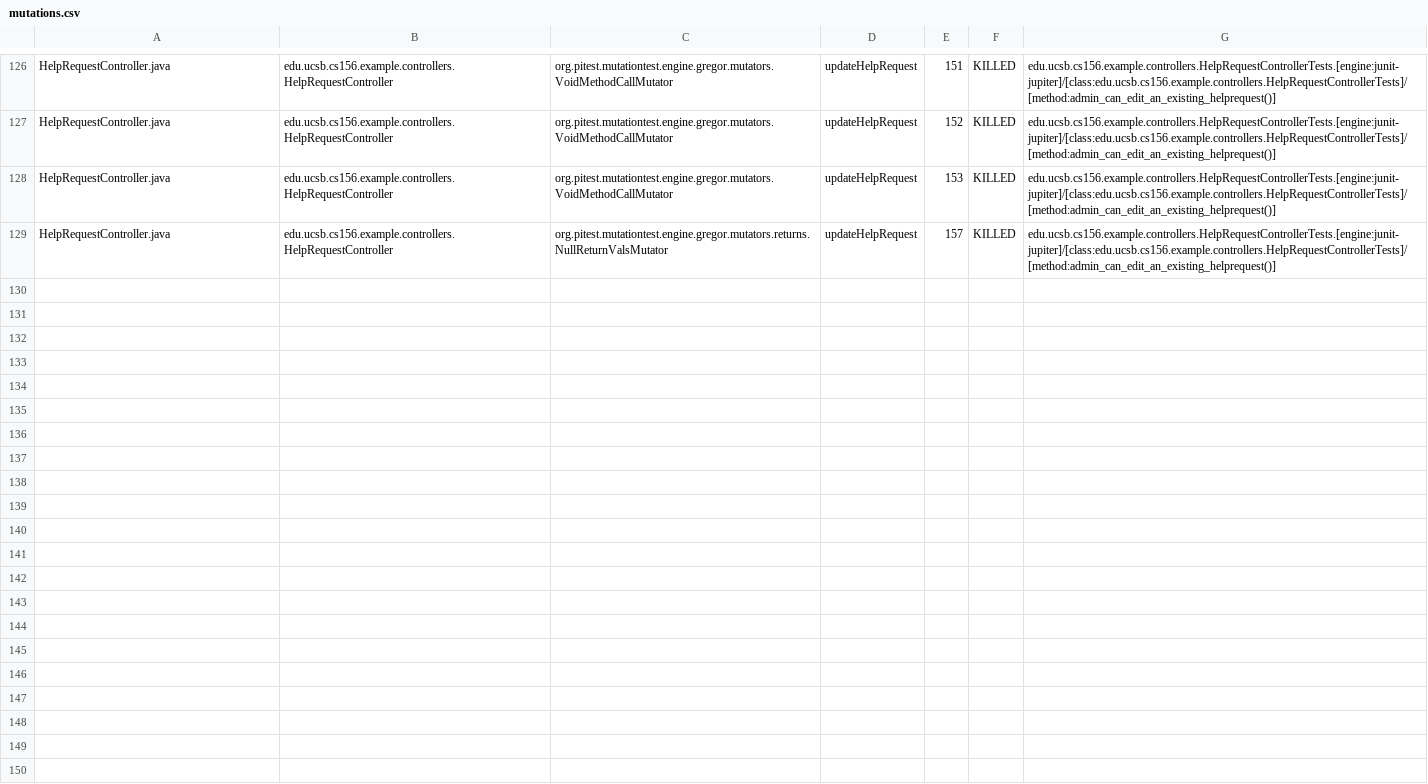
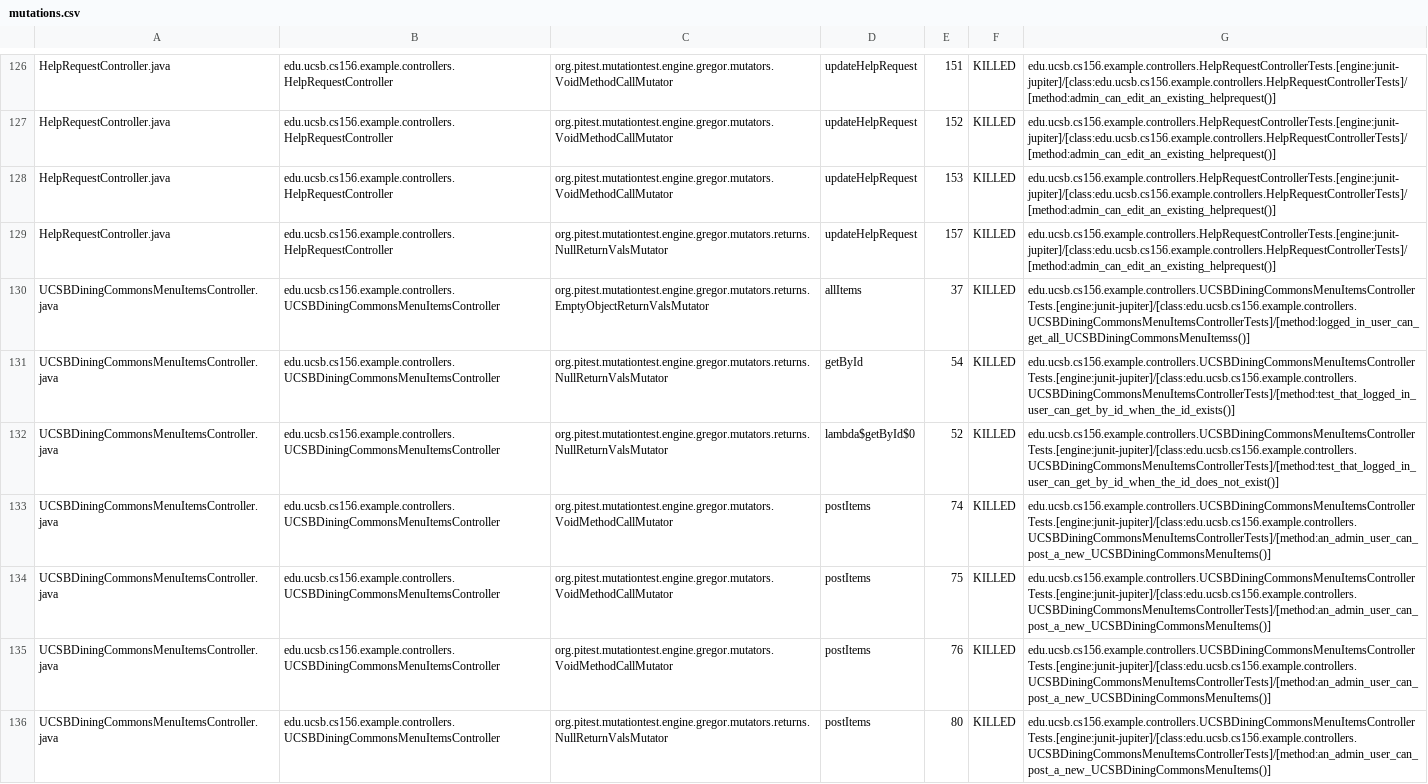
Before and after one commit to ucsb-cs156-f25/team01-f25-09, a CSV file: pitest/mutations.csv, drawn as a sheet; only a part is shown, gaps mark what is left out; the diff names each change by its address in the sheet, - before the commit and + after, or states it on an @@ line.

Commit message:
Deploying to gh-pages from @ ucsb-cs156-f25/team01-f25-09@5b1eb224a66d4079a2fc08478960d5155b06914c 🚀

```diff
--- a/pitest/mutations.csv
+++ b/pitest/mutations.csv
+row 130: UCSBDiningCommonsMenuItemsController.java | edu.ucsb.cs156.example.controllers.UCSBDiningCommonsMenuItemsController | org.pitest.mutationtest.engine.gregor.mutators.returns.EmptyObjectReturnValsMutator | allItems | 37 | KILLED | edu.ucsb.cs156.example.controllers.UCSBDiningCommonsMenuItemsControllerTests.[engine:junit-jupiter]/[class:edu.ucsb.cs156.example.controllers.UCSBDiningCommonsMenuItemsControllerTests]/[method:logged_in_user_can_get_all_UCSBDiningCommonsMenuItemss()]
+row 131: UCSBDiningCommonsMenuItemsController.java | edu.ucsb.cs156.example.controllers.UCSBDiningCommonsMenuItemsController | org.pitest.mutationtest.engine.gregor.mutators.returns.NullReturnValsMutator | getById | 54 | KILLED | edu.ucsb.cs156.example.controllers.UCSBDiningCommonsMenuItemsControllerTests.[engine:junit-jupiter]/[class:edu.ucsb.cs156.example.controllers.UCSBDiningCommonsMenuItemsControllerTests]/[method:test_that_logged_in_user_can_get_by_id_when_the_id_exists()]
+row 132: UCSBDiningCommonsMenuItemsController.java | edu.ucsb.cs156.example.controllers.UCSBDiningCommonsMenuItemsController | org.pitest.mutationtest.engine.gregor.mutators.returns.NullReturnValsMutator | lambda$getById$0 | 52 | KILLED | edu.ucsb.cs156.example.controllers.UCSBDiningCommonsMenuItemsControllerTests.[engine:junit-jupiter]/[class:edu.ucsb.cs156.example.controllers.UCSBDiningCommonsMenuItemsControllerTests]/[method:test_that_logged_in_user_can_get_by_id_when_the_id_does_not_exist()]
+row 133: UCSBDiningCommonsMenuItemsController.java | edu.ucsb.cs156.example.controllers.UCSBDiningCommonsMenuItemsController | org.pitest.mutationtest.engine.gregor.mutators.VoidMethodCallMutator | postItems | 74 | KILLED | edu.ucsb.cs156.example.controllers.UCSBDiningCommonsMenuItemsControllerTests.[engine:junit-jupiter]/[class:edu.ucsb.cs156.example.controllers.UCSBDiningCommonsMenuItemsControllerTests]/[method:an_admin_user_can_post_a_new_UCSBDiningCommonsMenuItems()]
+row 134: UCSBDiningCommonsMenuItemsController.java | edu.ucsb.cs156.example.controllers.UCSBDiningCommonsMenuItemsController | org.pitest.mutationtest.engine.gregor.mutators.VoidMethodCallMutator | postItems | 75 | KILLED | edu.ucsb.cs156.example.controllers.UCSBDiningCommonsMenuItemsControllerTests.[engine:junit-jupiter]/[class:edu.ucsb.cs156.example.controllers.UCSBDiningCommonsMenuItemsControllerTests]/[method:an_admin_user_can_post_a_new_UCSBDiningCommonsMenuItems()]
+row 135: UCSBDiningCommonsMenuItemsController.java | edu.ucsb.cs156.example.controllers.UCSBDiningCommonsMenuItemsController | org.pitest.mutationtest.engine.gregor.mutators.VoidMethodCallMutator | postItems | 76 | KILLED | edu.ucsb.cs156.example.controllers.UCSBDiningCommonsMenuItemsControllerTests.[engine:junit-jupiter]/[class:edu.ucsb.cs156.example.controllers.UCSBDiningCommonsMenuItemsControllerTests]/[method:an_admin_user_can_post_a_new_UCSBDiningCommonsMenuItems()]
+row 136: UCSBDiningCommonsMenuItemsController.java | edu.ucsb.cs156.example.controllers.UCSBDiningCommonsMenuItemsController | org.pitest.mutationtest.engine.gregor.mutators.returns.NullReturnValsMutator | postItems | 80 | KILLED | edu.ucsb.cs156.example.controllers.UCSBDiningCommonsMenuItemsControllerTests.[engine:junit-jupiter]/[class:edu.ucsb.cs156.example.controllers.UCSBDiningCommonsMenuItemsControllerTests]/[method:an_admin_user_can_post_a_new_UCSBDiningCommonsMenuItems()]
```
Also changed, not shown: 21 other files.
